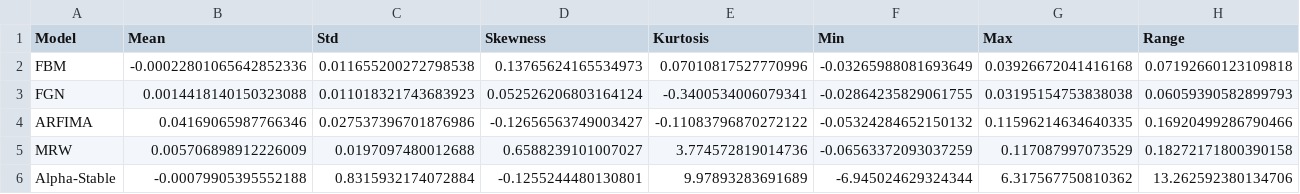
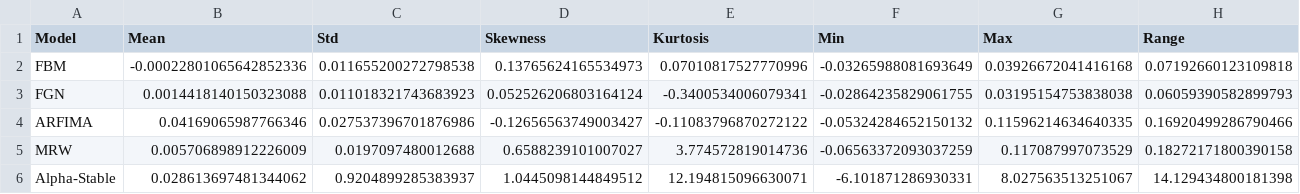
Before and after one commit to dave2k77/lrdbenchmark, a CSV file: notebooks/outputs/model_comparison_stats.csv, drawn as a sheet.

```diff
--- a/notebooks/outputs/model_comparison_stats.csv
+++ b/notebooks/outputs/model_comparison_stats.csv
@@ -5,2 +5,2 @@ ARFIMA,0.04169065987766346,0.027537396701876986,-0.12656563749003427,-0.11083796
 MRW,0.005706898912226009,0.0197097480012688,0.6588239101007027,3.774572819014736,-0.06563372093037259,0.117087997073529,0.18272171800390158
-Alpha-Stable,-0.00079905395552188,0.8315932174072884,-0.1255244480130801,9.97893283691689,-6.945024629324344,6.317567750810362,13.262592380134706
+Alpha-Stable,0.028613697481344062,0.9204899285383937,1.0445098144849512,12.194815096630071,-6.101871286930331,8.027563513251067,14.129434800181398
```
Also changed, not shown: notebooks/outputs/estimator_results.csv, notebooks/outputs/performance_data.csv, 37 other files.
